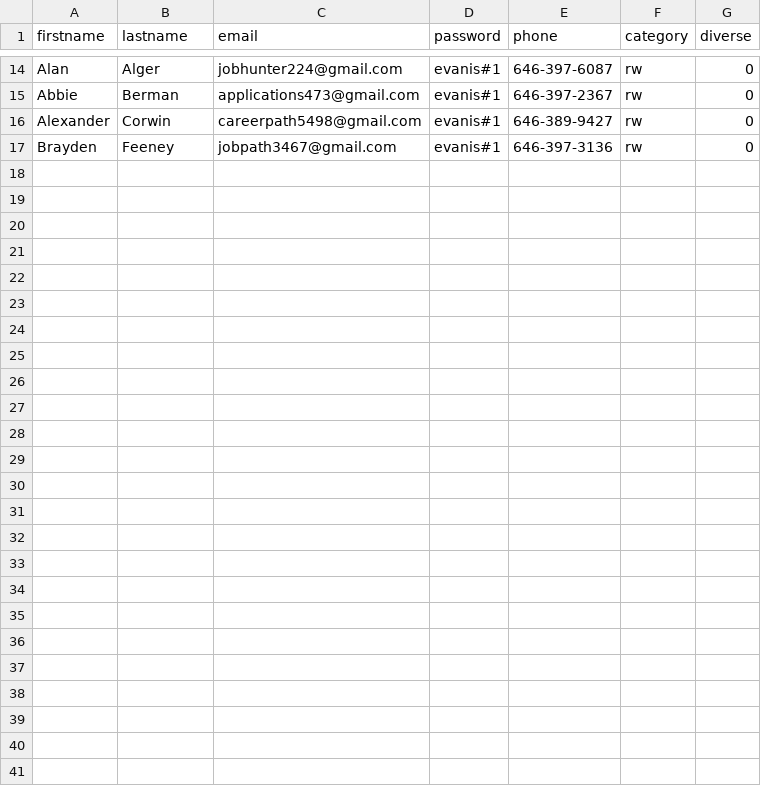
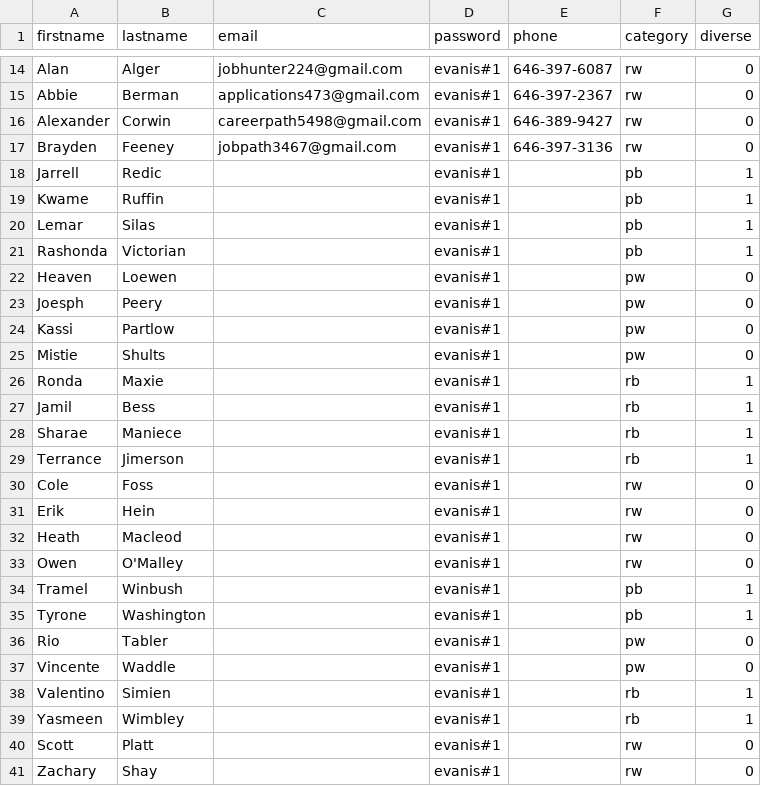
Before and after one commit to austen-mance/resume-names, a CSV file: accounts.csv, drawn as a sheet; only a part is shown, gaps mark what is left out; the diff names each change by its address in the sheet, - before the commit and + after, or states it on an @@ line.

Commit message:
fixed generator code, new dataset but unfortunately it still doesn't apply

```diff
--- a/accounts.csv
+++ b/accounts.csv
+row 18: Jarrell | Redic |  | evanis#1 |  | pb | 1
+row 19: Kwame | Ruffin |  | evanis#1 |  | pb | 1
+row 20: Lemar | Silas |  | evanis#1 |  | pb | 1
+row 21: Rashonda | Victorian |  | evanis#1 |  | pb | 1
+row 22: Heaven | Loewen |  | evanis#1 |  | pw | 0
+row 23: Joesph | Peery |  | evanis#1 |  | pw | 0
+row 24: Kassi | Partlow |  | evanis#1 |  | pw | 0
+row 25: Mistie | Shults |  | evanis#1 |  | pw | 0
+row 26: Ronda | Maxie |  | evanis#1 |  | rb | 1
+row 27: Jamil | Bess |  | evanis#1 |  | rb | 1
+row 28: Sharae | Maniece |  | evanis#1 |  | rb | 1
+row 29: Terrance | Jimerson |  | evanis#1 |  | rb | 1
+row 30: Cole | Foss |  | evanis#1 |  | rw | 0
+row 31: Erik | Hein |  | evanis#1 |  | rw | 0
+row 32: Heath | Macleod |  | evanis#1 |  | rw | 0
+row 33: Owen | O'Malley |  | evanis#1 |  | rw | 0
+row 34: Tramel | Winbush |  | evanis#1 |  | pb | 1
+row 35: Tyrone | Washington |  | evanis#1 |  | pb | 1
+row 36: Rio | Tabler |  | evanis#1 |  | pw | 0
+row 37: Vincente | Waddle |  | evanis#1 |  | pw | 0
+row 38: Valentino | Simien |  | evanis#1 |  | rb | 1
+row 39: Yasmeen | Wimbley |  | evanis#1 |  | rb | 1
+row 40: Scott | Platt |  | evanis#1 |  | rw | 0
+row 41: Zachary | Shay |  | evanis#1 |  | rw | 0
```
Also changed, not shown: 4 other files.
